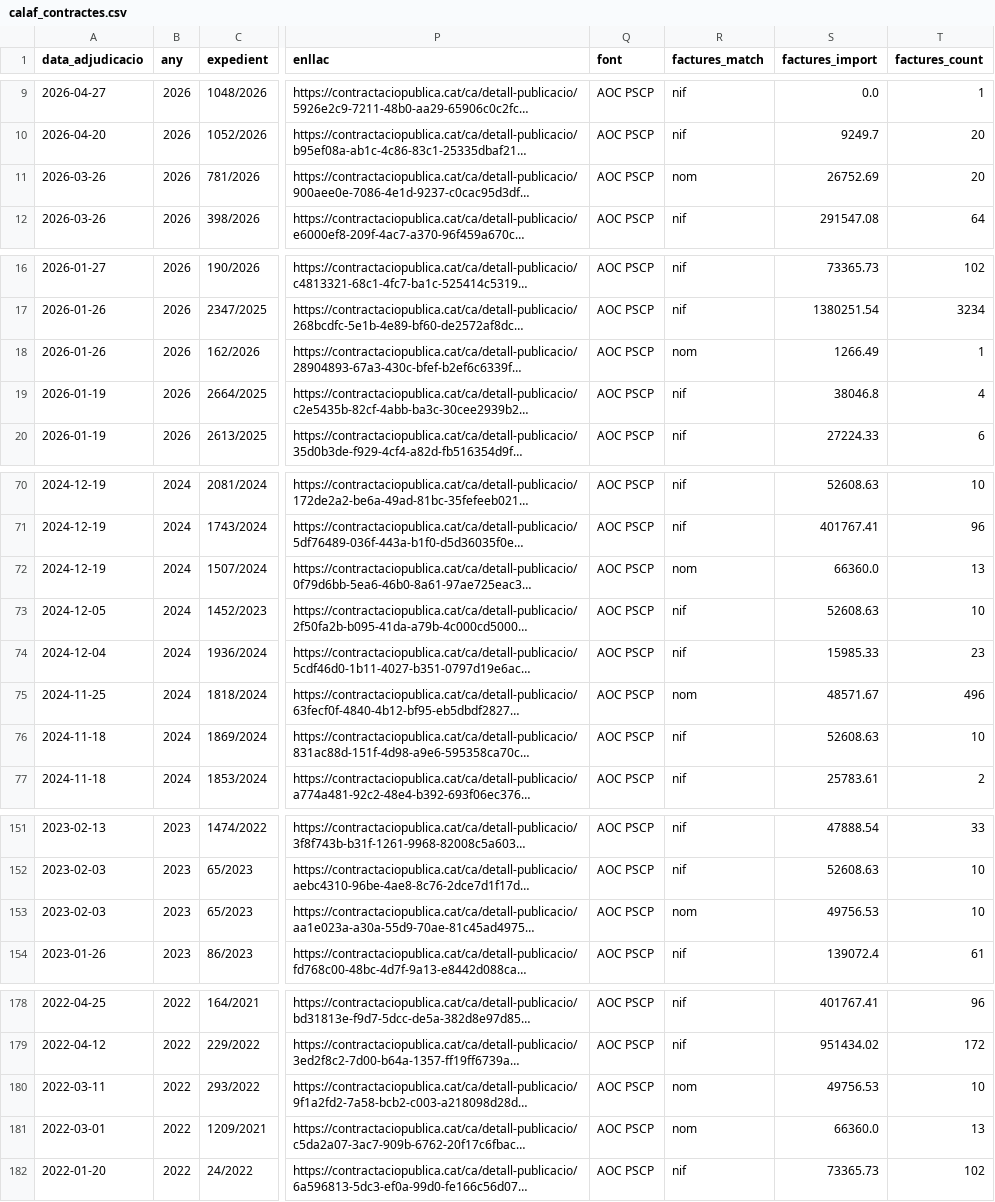
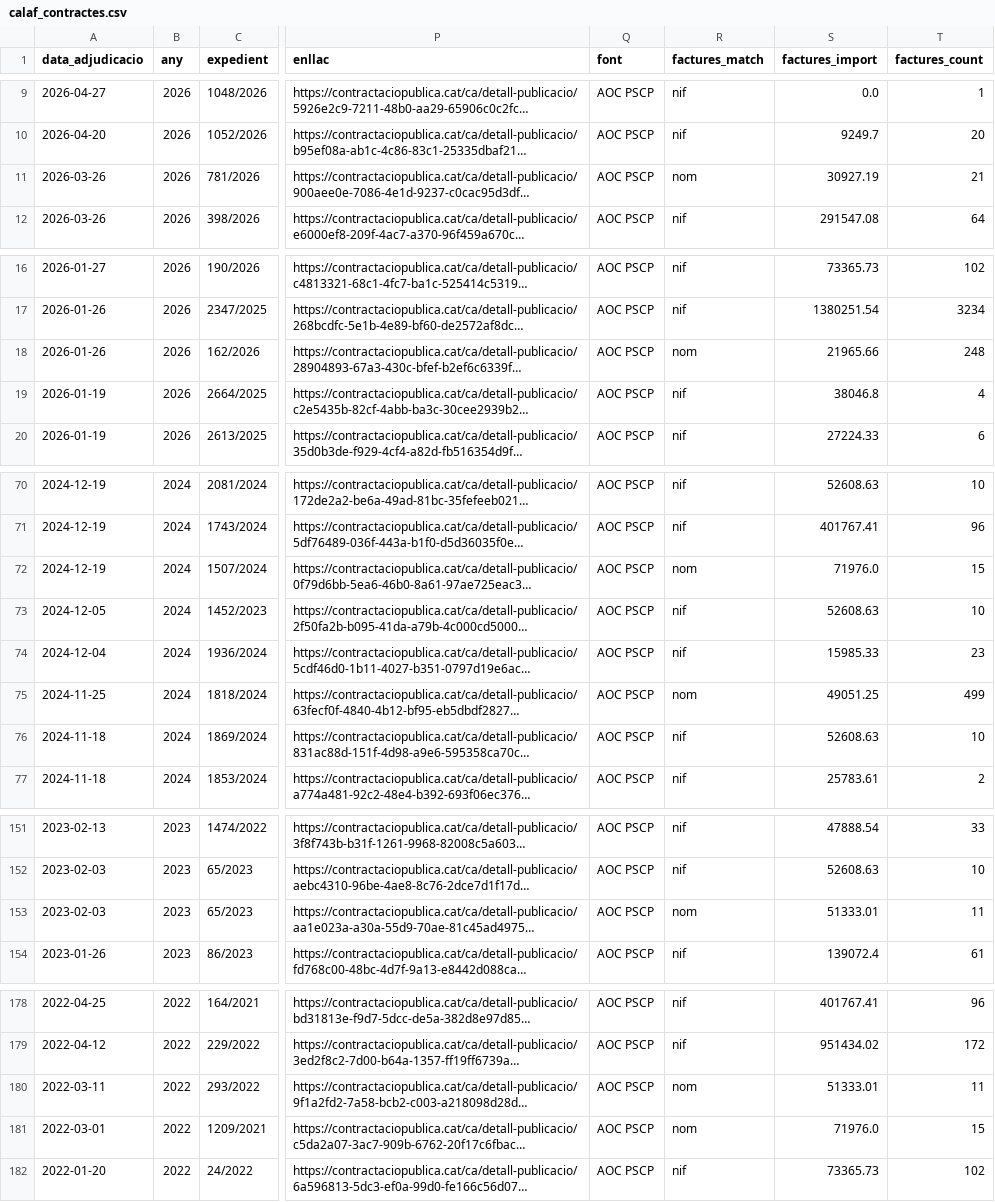
Before and after one commit to pownedpc/Calaf.Transparencia, a CSV file: calaf_contractes.csv, drawn as a sheet; only a part is shown, gaps mark what is left out; long unchanged cells end in …; the diff names each change by its address in the sheet, - before the commit and + after, or states it on an @@ line.

```diff
--- a/calaf_contractes.csv
+++ b/calaf_contractes.csv
-S11 (factures_import): 26752.69
+S11 (factures_import): 30927.19
-T11 (factures_count): 20
+T11 (factures_count): 21
-S18 (factures_import): 1266.49
+S18 (factures_import): 21965.66
-T18 (factures_count): 1
+T18 (factures_count): 248
-S72 (factures_import): 66360.0
+S72 (factures_import): 71976.0
-T72 (factures_count): 13
+T72 (factures_count): 15
-S75 (factures_import): 48571.67
+S75 (factures_import): 49051.25
-T75 (factures_count): 496
+T75 (factures_count): 499
-S153 (factures_import): 49756.53
+S153 (factures_import): 51333.01
-T153 (factures_count): 10
+T153 (factures_count): 11
-S180 (factures_import): 49756.53
+S180 (factures_import): 51333.01
-T180 (factures_count): 10
+T180 (factures_count): 11
-S181 (factures_import): 66360.0
+S181 (factures_import): 71976.0
-T181 (factures_count): 13
+T181 (factures_count): 15
```
Also changed, not shown: 1 other file.
